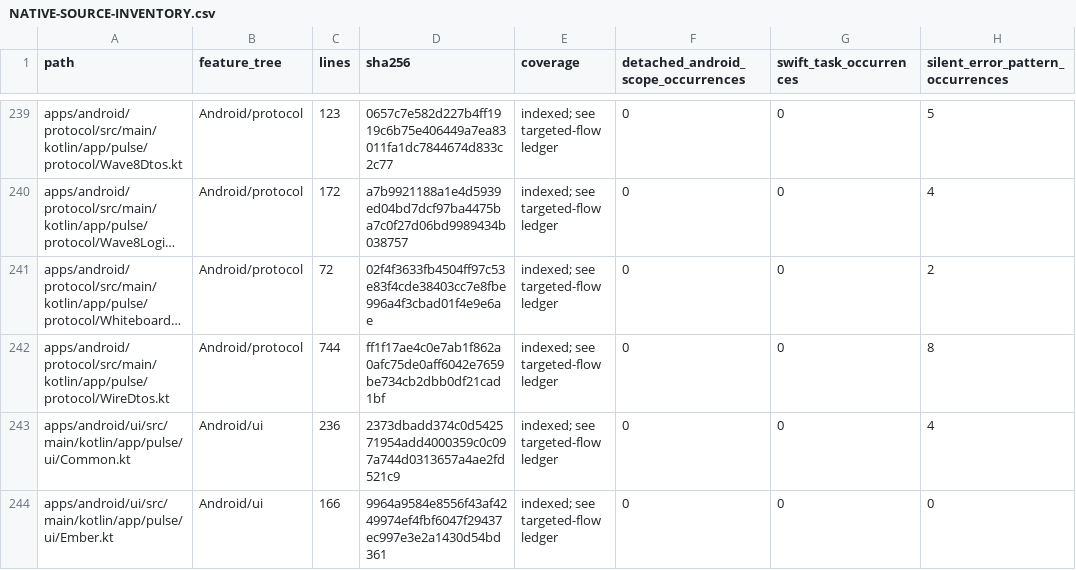
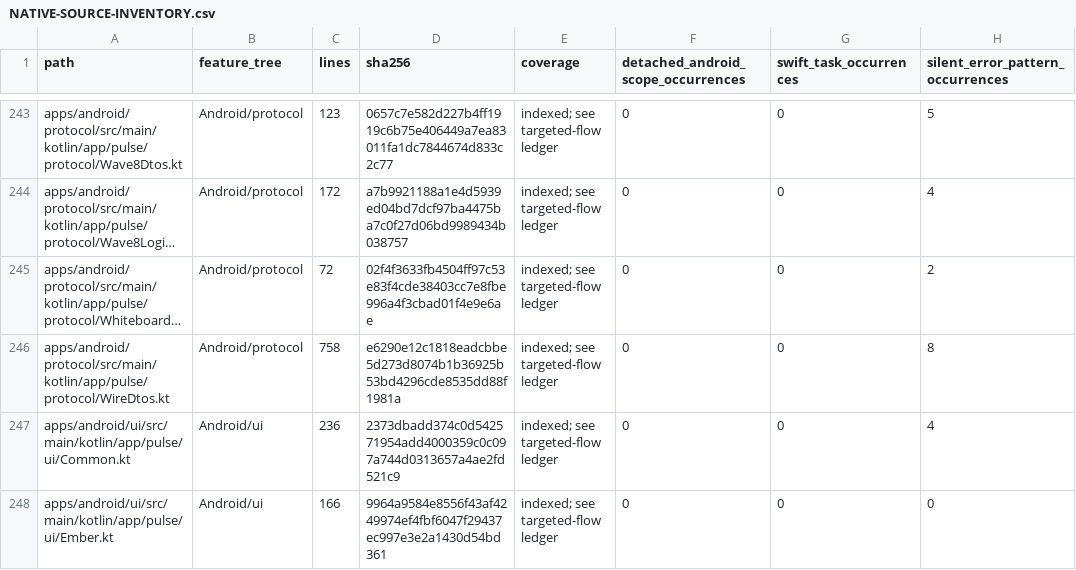
Before and after one commit to GrapseeAgency/the-mystrious-chat-app, a CSV file: docs/NATIVE-SOURCE-INVENTORY.csv, drawn as a sheet; only a part is shown, gaps mark what is left out; long unchanged cells end in …; addresses are those after the commit; the diff covers the shown part only; the diff names each change by its address in the sheet, - before the commit and + after, or states it on an @@ line.

```diff
--- a/docs/NATIVE-SOURCE-INVENTORY.csv
+++ b/docs/NATIVE-SOURCE-INVENTORY.csv
-C246 (lines): 744
+C246 (lines): 758
-D246 (sha256): ff1f17ae4c0e7ab1f862a0afc75de0aff6042e7659be734cb2dbb0df21cad1bf
+D246 (sha256): e6290e12c1818eadcbbe5d273d8074b1b36925b53bd4296cde8535dd88f1981a
```
Also changed, not shown: 6 added rows and 82 edited cells elsewhere in this file, 35 other files.
